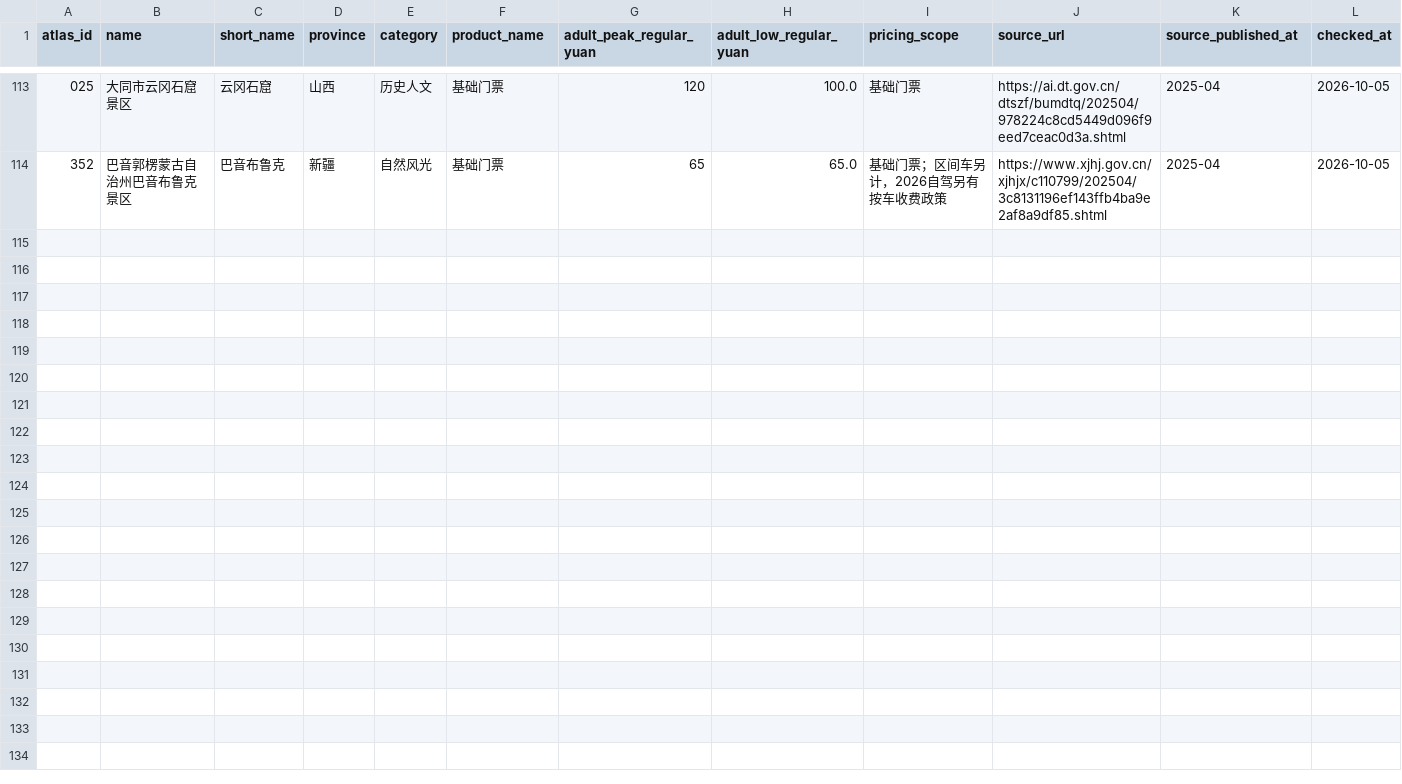
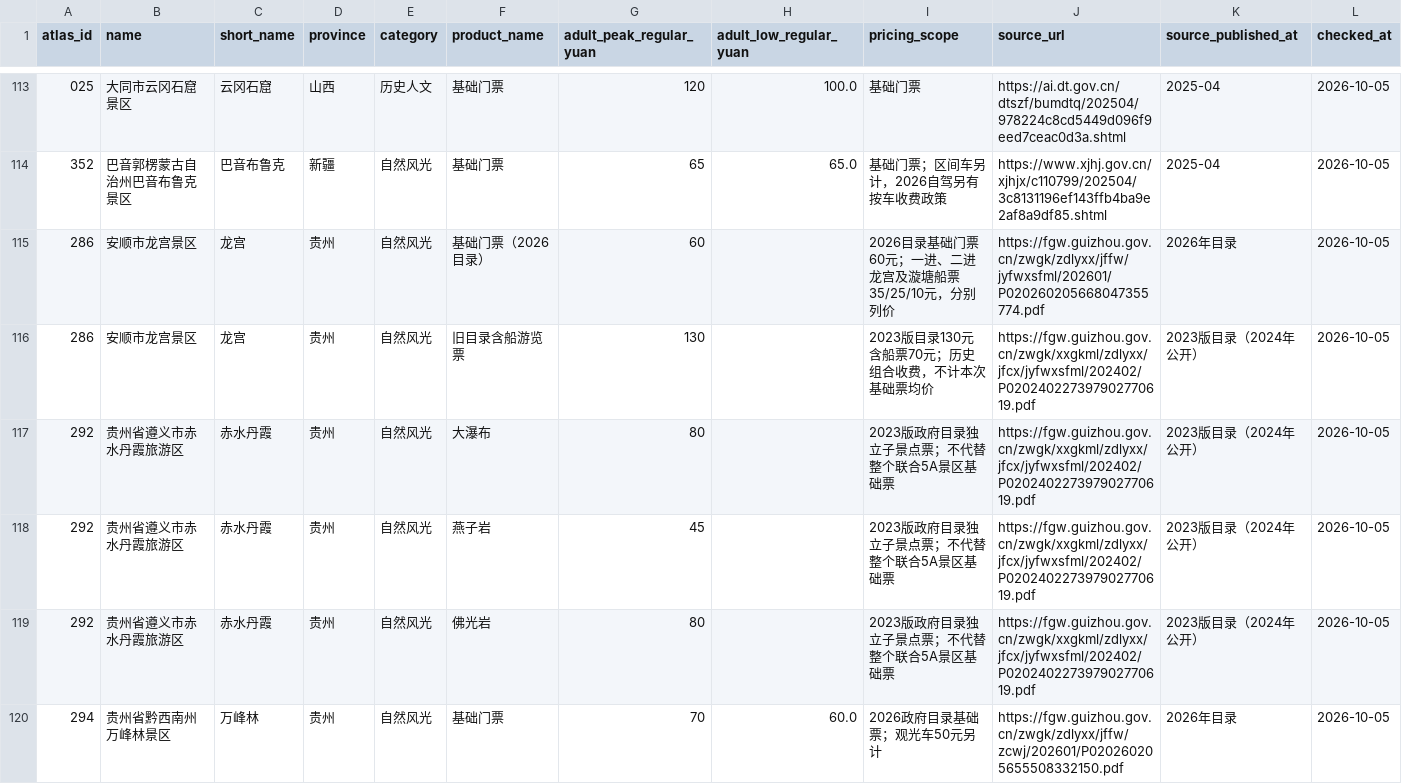
Before and after one commit to dxawdc/caige-wechat-articles, a CSV file: articles/2026-10-05-5a-scenic-analysis/data/门票产品核验.csv, drawn as a sheet; only a part is shown, gaps mark what is left out; rows hold the shown columns only; the diff names each change by its address in the sheet, - before the commit and + after, or states it on an @@ line.

```diff
--- a/articles/2026-10-05-5a-scenic-analysis/data/门票产品核验.csv
+++ b/articles/2026-10-05-5a-scenic-analysis/data/门票产品核验.csv
+row 115: 286 | 安顺市龙宫景区 | 龙宫 | 贵州 | 自然风光 | 基础门票（2026目录） | 60 |  | 2026目录基础门票60元；一进、二进龙宫及漩塘船票35/25/10元，分别列价 | https://fgw.guizhou.gov.cn/zwgk/zdlyxx/jffw/jyfwxsfml/202601/P020260205668047355774.pdf | 2026年目录 | 2026-10-05
+row 116: 286 | 安顺市龙宫景区 | 龙宫 | 贵州 | 自然风光 | 旧目录含船游览票 | 130 |  | 2023版目录130元含船票70元；历史组合收费，不计本次基础票均价 | https://fgw.guizhou.gov.cn/zwgk/xxgkml/zdlyxx/jfcx/jyfwxsfml/202402/P020240227397902770619.pdf | 2023版目录（2024年公开） | 2026-10-05
+row 117: 292 | 贵州省遵义市赤水丹霞旅游区 | 赤水丹霞 | 贵州 | 自然风光 | 大瀑布 | 80 |  | 2023版政府目录独立子景点票；不代替整个联合5A景区基础票 | https://fgw.guizhou.gov.cn/zwgk/xxgkml/zdlyxx/jfcx/jyfwxsfml/202402/P020240227397902770619.pdf | 2023版目录（2024年公开） | 2026-10-05
+row 118: 292 | 贵州省遵义市赤水丹霞旅游区 | 赤水丹霞 | 贵州 | 自然风光 | 燕子岩 | 45 |  | 2023版政府目录独立子景点票；不代替整个联合5A景区基础票 | https://fgw.guizhou.gov.cn/zwgk/xxgkml/zdlyxx/jfcx/jyfwxsfml/202402/P020240227397902770619.pdf | 2023版目录（2024年公开） | 2026-10-05
+row 119: 292 | 贵州省遵义市赤水丹霞旅游区 | 赤水丹霞 | 贵州 | 自然风光 | 佛光岩 | 80 |  | 2023版政府目录独立子景点票；不代替整个联合5A景区基础票 | https://fgw.guizhou.gov.cn/zwgk/xxgkml/zdlyxx/jfcx/jyfwxsfml/202402/P020240227397902770619.pdf | 2023版目录（2024年公开） | 2026-10-05
+row 120: 294 | 贵州省黔西南州万峰林景区 | 万峰林 | 贵州 | 自然风光 | 基础门票 | 70 | 60.0 | 2026政府目录基础票；观光车50元另计 | https://fgw.guizhou.gov.cn/zwgk/zdlyxx/jffw/zcwj/202601/P020260205655508332150.pdf | 2026年目录 | 2026-10-05
```
Also changed, not shown: articles/2026-10-05-5a-scenic-analysis/data/全国5A景区主表.csv, articles/2026-10-05-5a-scenic-analysis/data/全国门票覆盖.csv, 36 other files.
